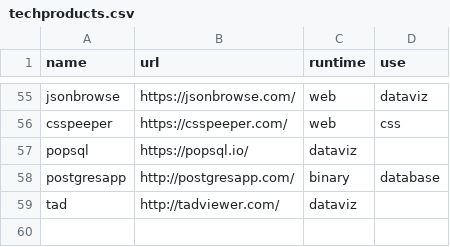
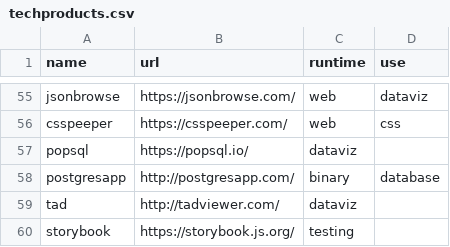
Before and after one commit to griffio/griffio.github.io, a CSV file: _data/techproducts.csv, drawn as a sheet; only a part is shown, gaps mark what is left out; the diff names each change by its address in the sheet, - before the commit and + after, or states it on an @@ line.

Commit message:
storybook

```diff
--- a/_data/techproducts.csv
+++ b/_data/techproducts.csv
+row 60: storybook | https://storybook.js.org/ | testing
```
